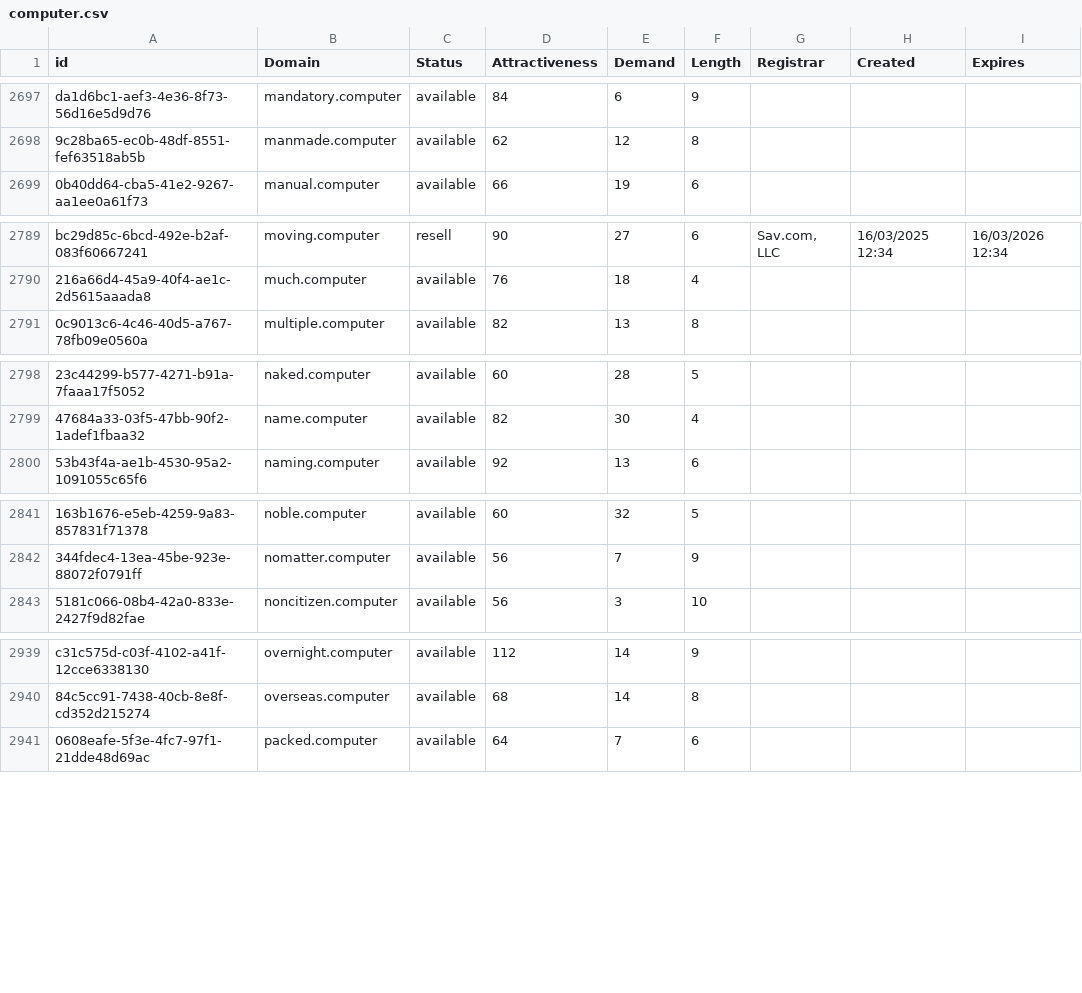
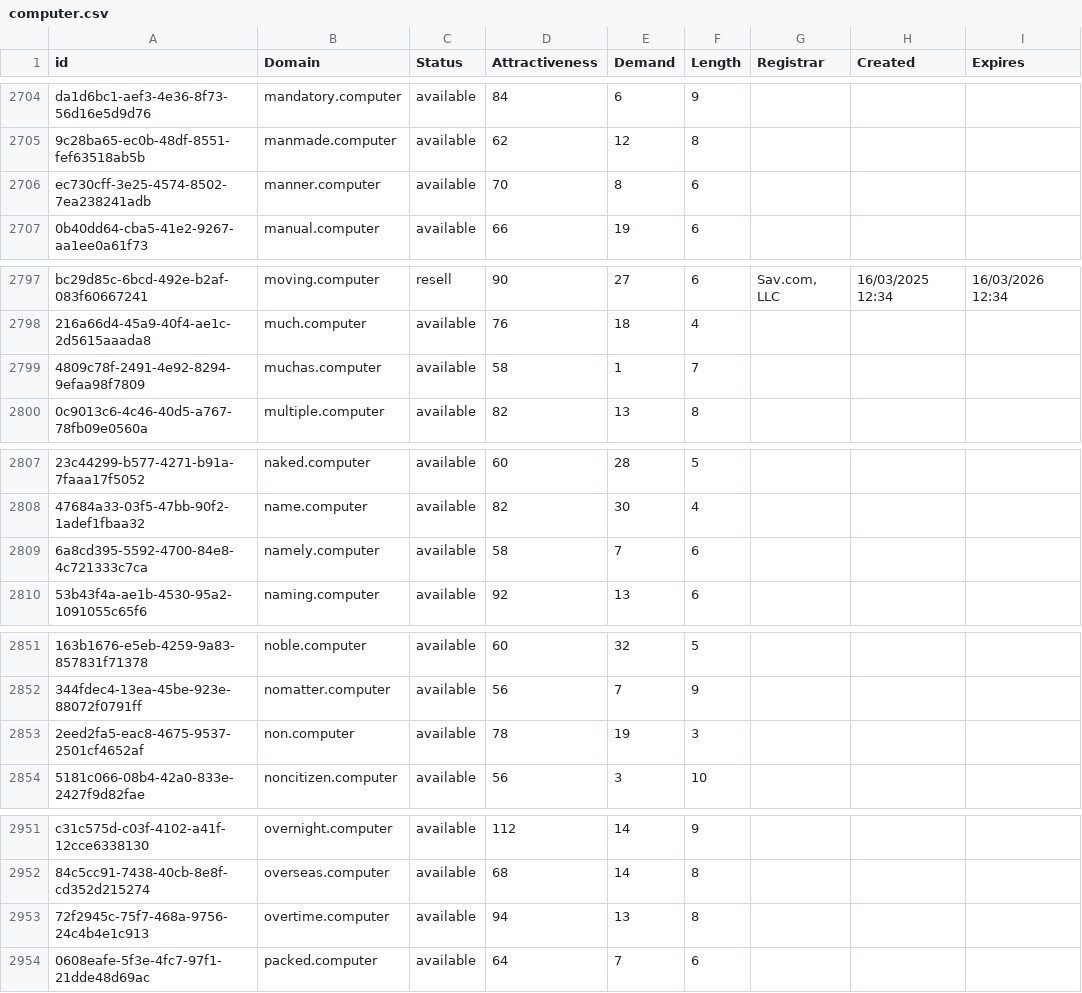
Before and after one commit to UniqueDomains/computer-oneword-domains, a CSV file: computer.csv, drawn as a sheet; only a part is shown, gaps mark what is left out; the diff covers the shown part only; the diff names each change by its address in the sheet, - before the commit and + after, or states it on an @@ line.

```diff
--- a/computer.csv
+++ b/computer.csv
+row 2706: ec730cff-3e25-4574-8502-7ea238241adb | manner.computer | available | 70 | 8 | 6
+row 2799: 4809c78f-2491-4e92-8294-9efaa98f7809 | muchas.computer | available | 58 | 1 | 7
+row 2809: 6a8cd395-5592-4700-84e8-4c721333c7ca | namely.computer | available | 58 | 7 | 6
+row 2853: 2eed2fa5-eac8-4675-9537-2501cf4652af | non.computer | available | 78 | 19 | 3
+row 2953: 72f2945c-75f7-468a-9756-24c4b4e1c913 | overtime.computer | available | 94 | 13 | 8
```
Also changed, not shown: 26 added rows and 7 edited cells elsewhere in this file, 2 other files.
